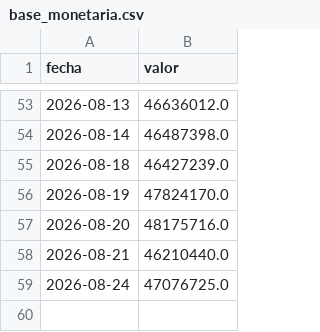
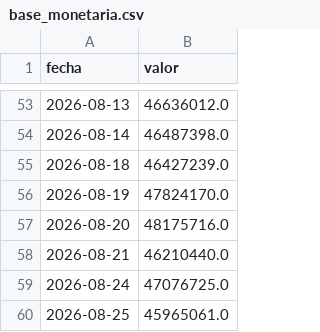
Before and after one commit to Maxicaprari/bcra-dashboard, a CSV file: data/base_monetaria.csv, drawn as a sheet; only a part is shown, gaps mark what is left out; the diff names each change by its address in the sheet, - before the commit and + after, or states it on an @@ line.

```diff
--- a/data/base_monetaria.csv
+++ b/data/base_monetaria.csv
+row 60: 2026-08-25 | 45965061.0
```
Also changed, not shown: data/reservas.csv, data/tasa_plazo_fijo.csv, 3 other files.
